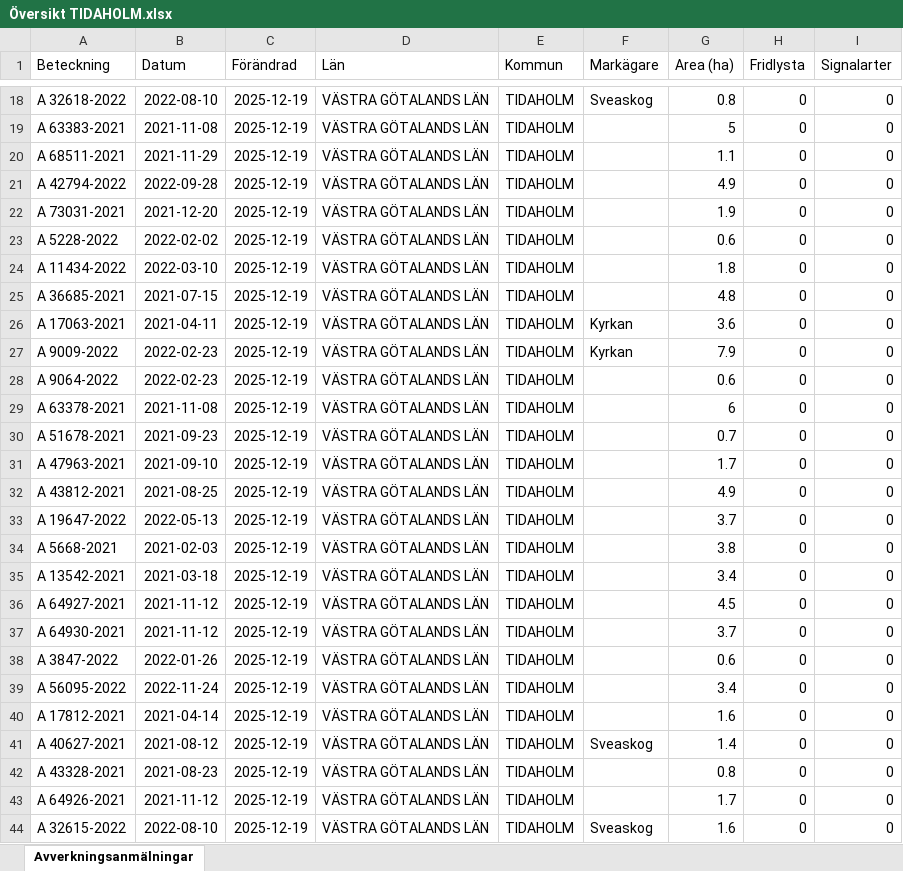
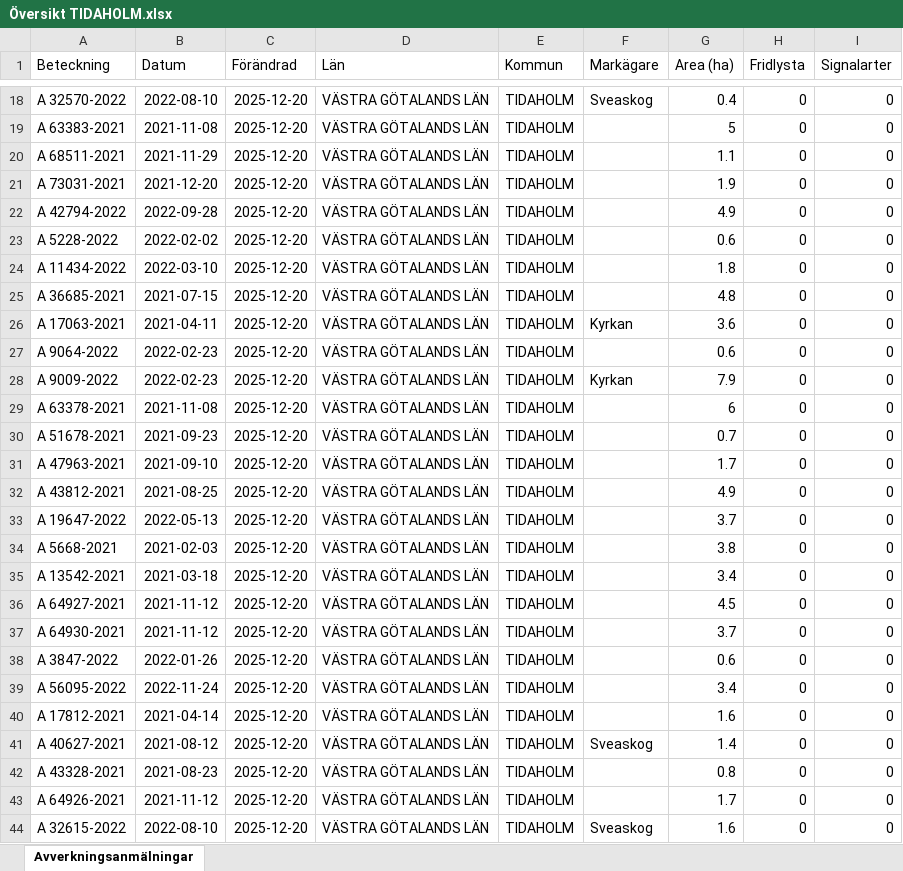
Before and after one commit to klasma/Logging_1498, an Excel workbook: Översikt TIDAHOLM.xlsx, sheet Avverkningsanmälningar, drawn as a sheet; only a part is shown, gaps mark what is left out; values as stored, in another font and other column widths than the file's, no borders; the diff covers the shown part only; the diff names each change by its address in the sheet, - before the commit and + after, or states it on an @@ line.

```diff
--- a/Översikt TIDAHOLM.xlsx (sheet Avverkningsanmälningar)
+++ b/Översikt TIDAHOLM.xlsx (sheet Avverkningsanmälningar)
-A18 (Beteckning): A 32618-2022
+A18 (Beteckning): A 32570-2022
-C18:C44 (Förändrad): 2025-12-19
+C18:C44 (Förändrad): 2025-12-20
-G18 (Area (ha)): 0.8
+G18 (Area (ha)): 0.4
-A21 (Beteckning): A 42794-2022
+A21 (Beteckning): A 73031-2021
-B21 (Datum): 2022-09-28
+B21 (Datum): 2021-12-20
-G21 (Area (ha)): 4.9
+G21 (Area (ha)): 1.9
-A22 (Beteckning): A 73031-2021
+A22 (Beteckning): A 42794-2022
-B22 (Datum): 2021-12-20
+B22 (Datum): 2022-09-28
-G22 (Area (ha)): 1.9
+G22 (Area (ha)): 4.9
-A27 (Beteckning): A 9009-2022
+A27 (Beteckning): A 9064-2022
-F27 (Markägare): Kyrkan
+F27 (Markägare): (empty)
-G27 (Area (ha)): 7.9
+G27 (Area (ha)): 0.6
-A28 (Beteckning): A 9064-2022
+A28 (Beteckning): A 9009-2022
-F28 (Markägare): (empty)
+F28 (Markägare): Kyrkan
-G28 (Area (ha)): 0.6
+G28 (Area (ha)): 7.9
```
Also changed, not shown: 1583 edited cells elsewhere in this sheet, artfynd/A 12353-2022 artfynd.xlsx, artfynd/A 2389-2024 artfynd.xlsx, 40 other files.
